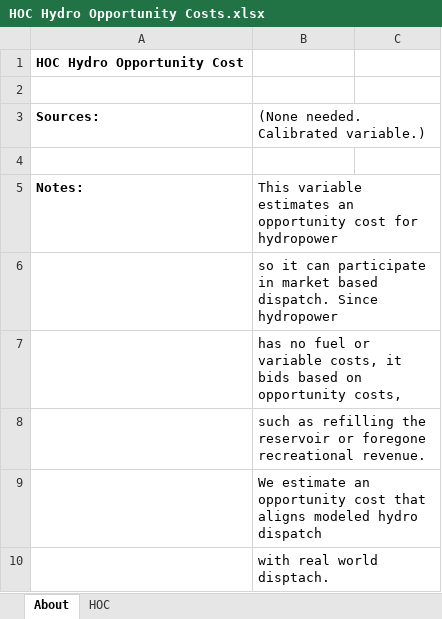
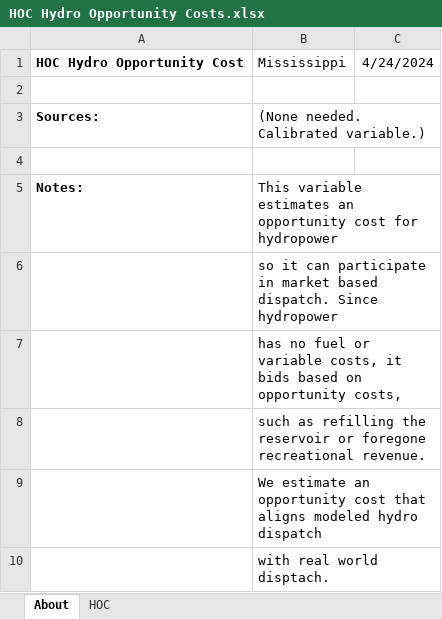
Before and after one commit to EnergyInnovation/eps-mississippi, an Excel workbook: InputData/elec/HOC/HOC Hydro Opportunity Costs.xlsx, sheet About, drawn as a sheet; values as stored, in another font and other column widths than the file's, no borders; removed rows and columns are numbered as before the commit, all else as after; the diff names each change by its address in the sheet, - before the commit and + after, or states it on an @@ line.

```diff
--- a/InputData/elec/HOC/HOC Hydro Opportunity Costs.xlsx (sheet About)
+++ b/InputData/elec/HOC/HOC Hydro Opportunity Costs.xlsx (sheet About)
-row 1: HOC Hydro Opportunity Cost
+row 1: HOC Hydro Opportunity Cost | Mississippi | 4/24/2024
```
Also changed, not shown: sheet HOC, InputData/ctrl-settings/BESHFoFRV/Boolean Elec Suppliers Have Foresight of Future RPS Values.xlsx, 21 other files.
